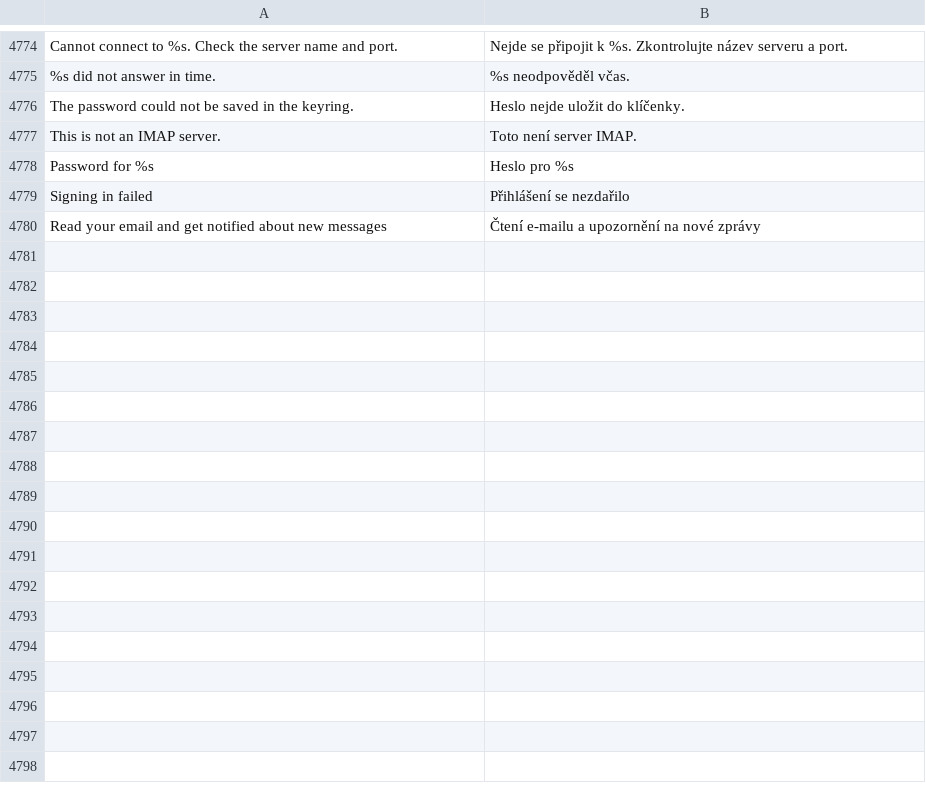
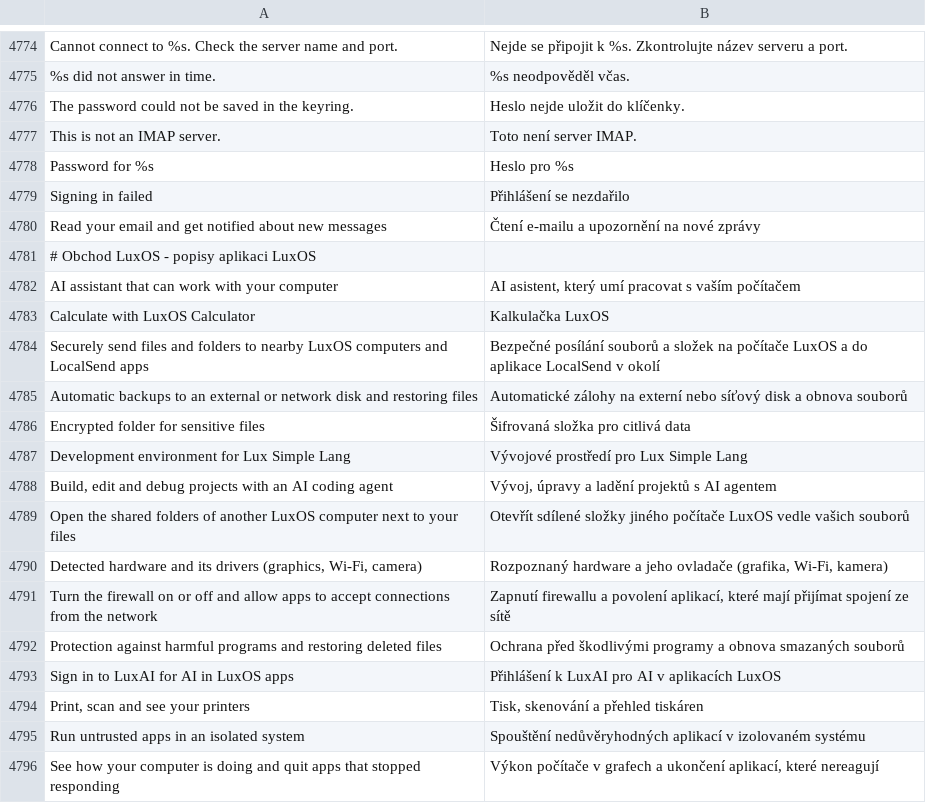
Before and after one commit to luxopes/LuxOS-Arch, a TSV file: packages/luxos-i18n/files/cs.tsv, drawn as a sheet; only a part is shown, gaps mark what is left out; the diff names each change by its address in the sheet, - before the commit and + after, or states it on an @@ line.

```diff
--- a/packages/luxos-i18n/files/cs.tsv
+++ b/packages/luxos-i18n/files/cs.tsv
+row 4781: # Obchod LuxOS - popisy aplikaci LuxOS
+row 4782: AI assistant that can work with your computer | AI asistent, který umí pracovat s vaším počítačem
+row 4783: Calculate with LuxOS Calculator | Kalkulačka LuxOS
+row 4784: Securely send files and folders to nearby LuxOS computers and LocalSend apps | Bezpečné posílání souborů a složek na počítače LuxOS a do aplikace LocalSend v okolí
+row 4785: Automatic backups to an external or network disk and restoring files | Automatické zálohy na externí nebo síťový disk a obnova souborů
+row 4786: Encrypted folder for sensitive files | Šifrovaná složka pro citlivá data
+row 4787: Development environment for Lux Simple Lang | Vývojové prostředí pro Lux Simple Lang
+row 4788: Build, edit and debug projects with an AI coding agent | Vývoj, úpravy a ladění projektů s AI agentem
+row 4789: Open the shared folders of another LuxOS computer next to your files | Otevřít sdílené složky jiného počítače LuxOS vedle vašich souborů
+row 4790: Detected hardware and its drivers (graphics, Wi-Fi, camera) | Rozpoznaný hardware a jeho ovladače (grafika, Wi-Fi, kamera)
+row 4791: Turn the firewall on or off and allow apps to accept connections from the network | Zapnutí firewallu a povolení aplikací, které mají přijímat spojení ze sítě
+row 4792: Protection against harmful programs and restoring deleted files | Ochrana před škodlivými programy a obnova smazaných souborů
+row 4793: Sign in to LuxAI for AI in LuxOS apps | Přihlášení k LuxAI pro AI v aplikacích LuxOS
+row 4794: Print, scan and see your printers | Tisk, skenování a přehled tiskáren
+row 4795: Run untrusted apps in an isolated system | Spouštění nedůvěryhodných aplikací v izolovaném systému
+row 4796: See how your computer is doing and quit apps that stopped responding | Výkon počítače v grafech a ukončení aplikací, které nereagují
```
Also changed, not shown: packages/luxos-i18n/files/it.tsv, packages/luxos-i18n/files/nl.tsv, 39 other files.
